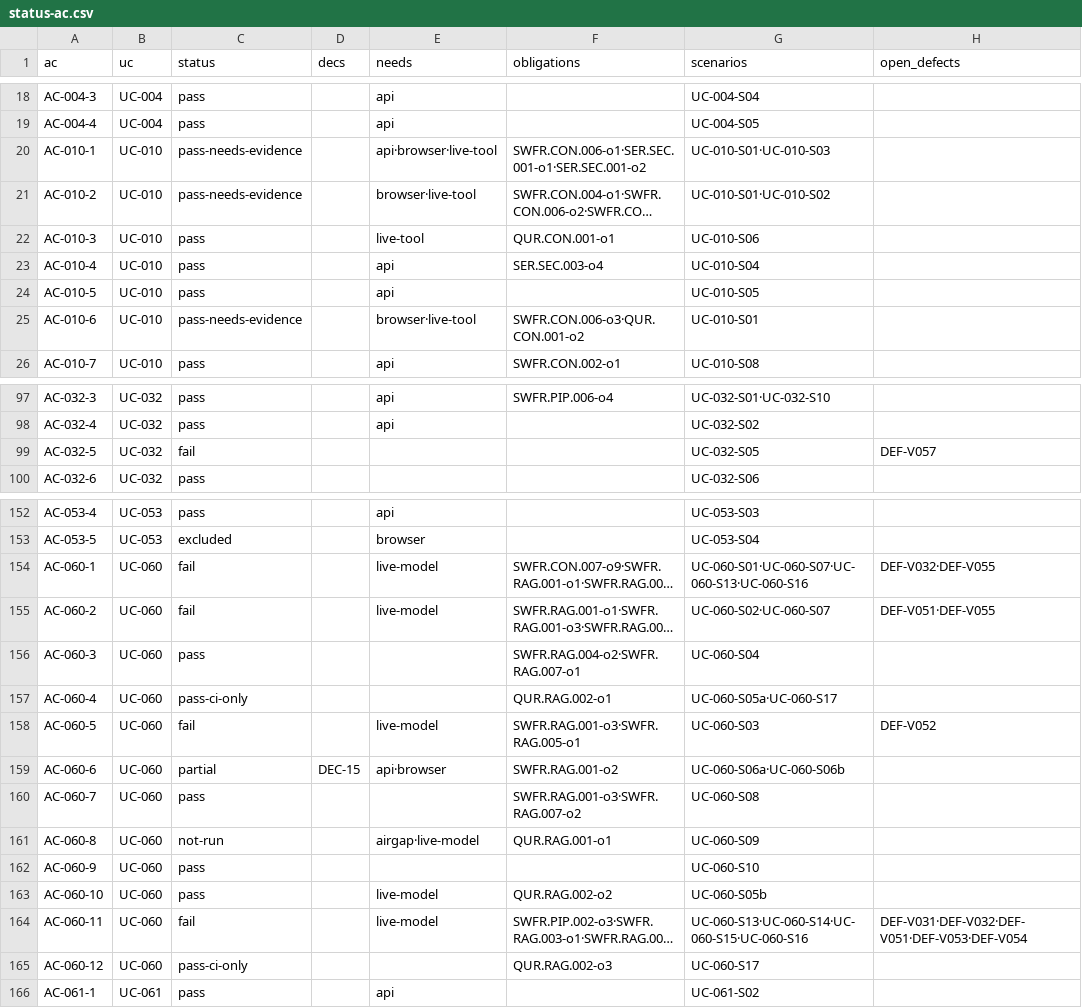
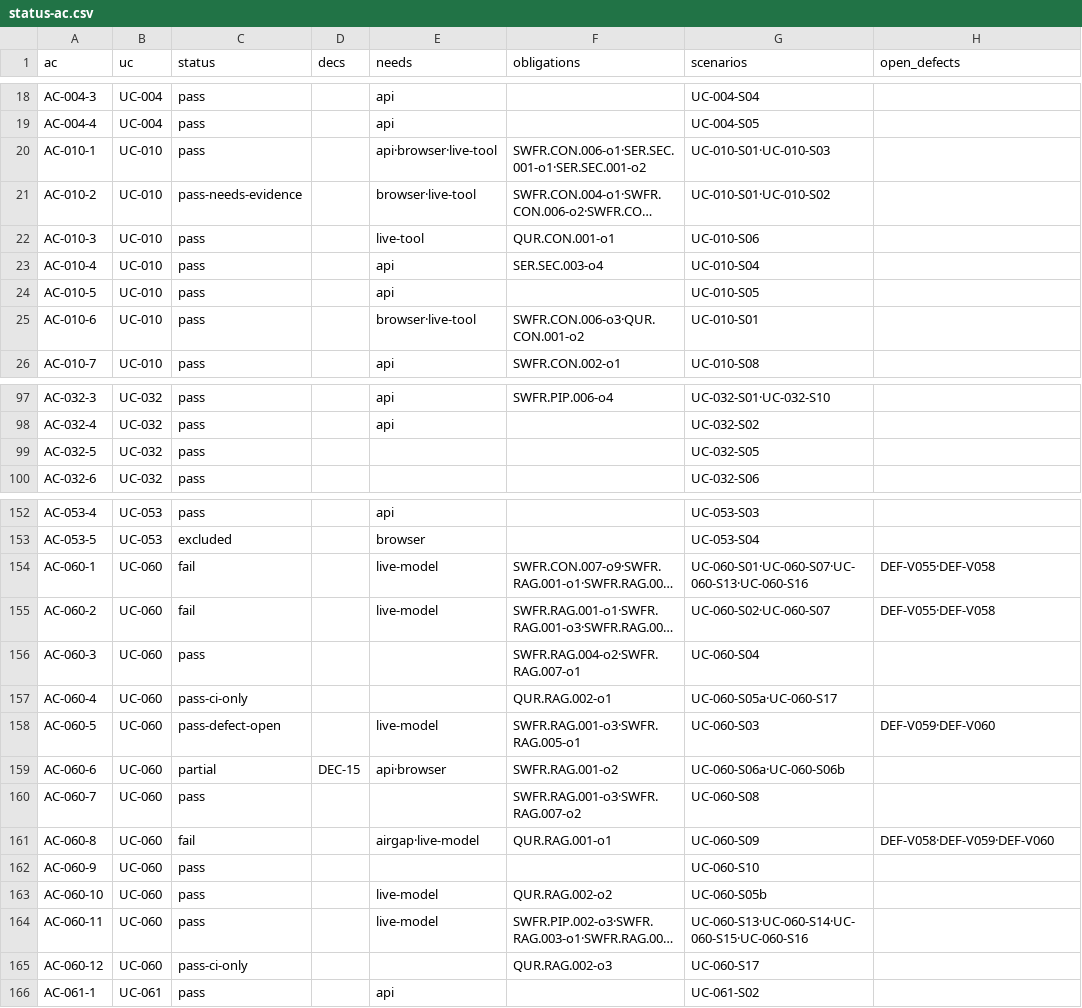
Before and after one commit to jypark-user/axlink, a CSV file: docs/30-test/검증기록/status-ac.csv, drawn as a sheet; only a part is shown, gaps mark what is left out; long unchanged cells end in …; the diff covers the shown part only; the diff names each change by its address in the sheet, - before the commit and + after, or states it on an @@ line.

```diff
--- a/docs/30-test/검증기록/status-ac.csv
+++ b/docs/30-test/검증기록/status-ac.csv
-C20 (status): pass-needs-evidence
+C20 (status): pass
-C25 (status): pass-needs-evidence
+C25 (status): pass
-C99 (status): fail
+C99 (status): pass
-H99 (open_defects): DEF-V057
+H99 (open_defects): (empty)
-H154 (open_defects): DEF-V032·DEF-V055
+H154 (open_defects): DEF-V055·DEF-V058
-H155 (open_defects): DEF-V051·DEF-V055
+H155 (open_defects): DEF-V055·DEF-V058
-C158 (status): fail
+C158 (status): pass-defect-open
-H158 (open_defects): DEF-V052
+H158 (open_defects): DEF-V059·DEF-V060
-C161 (status): not-run
+C161 (status): fail
-H161 (open_defects): (empty)
+H161 (open_defects): DEF-V058·DEF-V059·DEF-V060
-C164 (status): fail
+C164 (status): pass
-H164 (open_defects): DEF-V031·DEF-V032·DEF-V051·DEF-V053·DEF-V054
+H164 (open_defects): (empty)
```
Also changed, not shown: 14 edited cells elsewhere in this file, docs/30-test/검증기록/status-scenario.csv, 5 other files.
